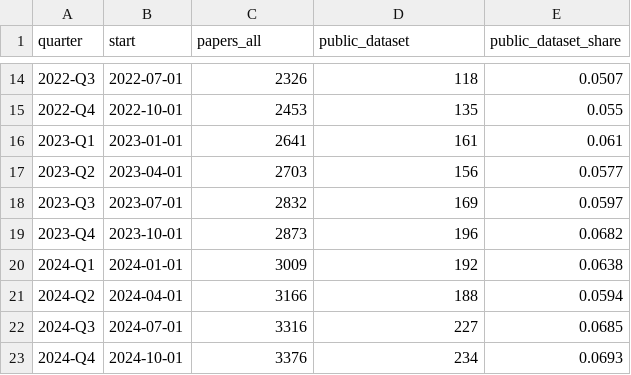
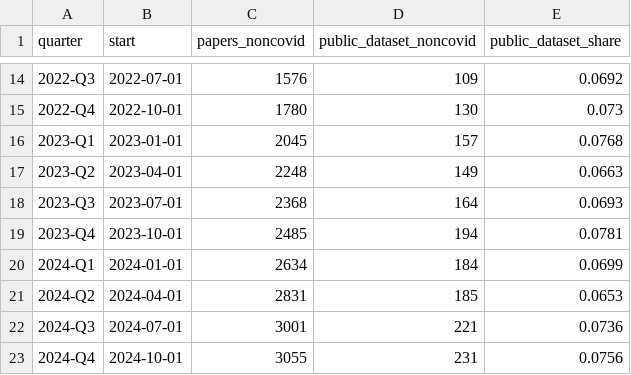
Before and after one commit to DSantosO/academia-ia-state, a CSV file: data/processed/medrxiv_public_dataset_quarterly.csv, drawn as a sheet; only a part is shown, gaps mark what is left out; the diff covers the shown part only.

```diff
--- a/data/processed/medrxiv_public_dataset_quarterly.csv
+++ b/data/processed/medrxiv_public_dataset_quarterly.csv
@@ -1 +1 @@
-quarter,start,papers_all,public_dataset,public_dataset_share
+quarter,start,papers_noncovid,public_dataset_noncovid,public_dataset_share
@@ -14,10 +14,10 @@ quarter,start,papers_all,public_dataset,public_dataset_share
-2022-Q3,2022-07-01,2326,118,0.0507
-2022-Q4,2022-10-01,2453,135,0.055
-2023-Q1,2023-01-01,2641,161,0.061
-2023-Q2,2023-04-01,2703,156,0.0577
-2023-Q3,2023-07-01,2832,169,0.0597
-2023-Q4,2023-10-01,2873,196,0.0682
-2024-Q1,2024-01-01,3009,192,0.0638
-2024-Q2,2024-04-01,3166,188,0.0594
-2024-Q3,2024-07-01,3316,227,0.0685
-2024-Q4,2024-10-01,3376,234,0.0693
+2022-Q3,2022-07-01,1576,109,0.0692
+2022-Q4,2022-10-01,1780,130,0.073
+2023-Q1,2023-01-01,2045,157,0.0768
+2023-Q2,2023-04-01,2248,149,0.0663
+2023-Q3,2023-07-01,2368,164,0.0693
+2023-Q4,2023-10-01,2485,194,0.0781
+2024-Q1,2024-01-01,2634,184,0.0699
+2024-Q2,2024-04-01,2831,185,0.0653
+2024-Q3,2024-07-01,3001,221,0.0736
+2024-Q4,2024-10-01,3055,231,0.0756
```
Also changed, not shown: 51 edited cells elsewhere in this file, data/processed/biorxiv_categories_growth.csv, data/processed/medrxiv_categories_growth.csv, 29 other files.
